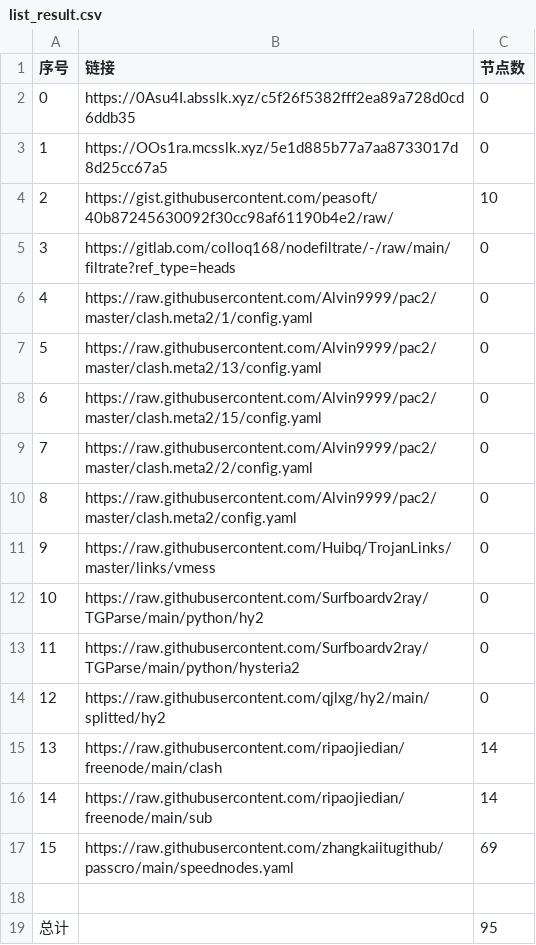
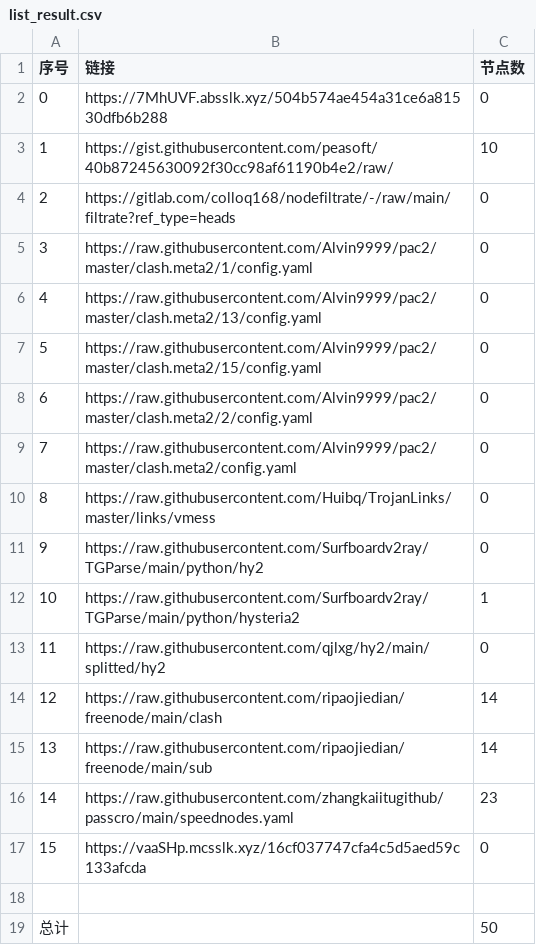
Before and after one commit to qiubei000/NoMoreWalls, a CSV file: list_result.csv, drawn as a sheet; removed rows and columns are numbered as before the commit, all else as after; the diff names each change by its address in the sheet, - before the commit and + after, or states it on an @@ line.

```diff
--- a/list_result.csv
+++ b/list_result.csv
-B2 (链接): https://0Asu4I.absslk.xyz/c5f26f5382fff2ea89a728d0cd6ddb35
+B2 (链接): https://7MhUVF.absslk.xyz/504b574ae454a31ce6a81530dfb6b288
-row 3: 1 | https://OOs1ra.mcsslk.xyz/5e1d885b77a7aa8733017d8d25cc67a5 | 0
@@ column A (序号) renumbered between rows 3 and 16 @@
-C12 (节点数): 0
+C12 (节点数): 1
-C16 (节点数): 69
+C16 (节点数): 23
+row 17: 15 | https://vaaSHp.mcsslk.xyz/16cf037747cfa4c5d5aed59c133afcda | 0
-C19 (节点数): 95
+C19 (节点数): 50
```
Also changed, not shown: 23 other files.
